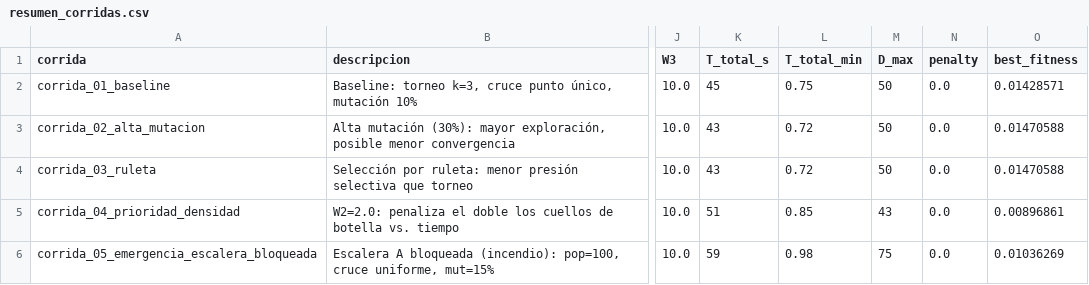
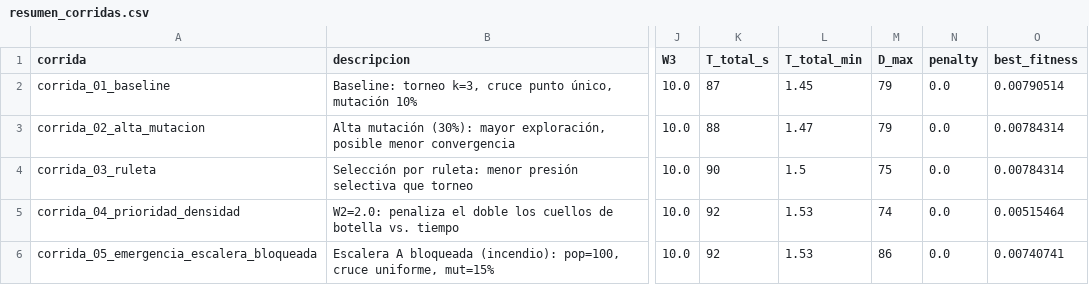
Before and after one commit to mattmoll/AlgoGenEvacuacion, a CSV file: results/resumen_corridas.csv, drawn as a sheet; only a part is shown, gaps mark what is left out; the diff names each change by its address in the sheet, - before the commit and + after, or states it on an @@ line.

```diff
--- a/results/resumen_corridas.csv
+++ b/results/resumen_corridas.csv
-K2 (T_total_s): 45
+K2 (T_total_s): 87
-L2 (T_total_min): 0.75
+L2 (T_total_min): 1.45
-M2:M3 (D_max): 50
+M2:M3 (D_max): 79
-O2 (best_fitness): 0.01428571
+O2 (best_fitness): 0.00790514
-K3 (T_total_s): 43
+K3 (T_total_s): 88
-L3 (T_total_min): 0.72
+L3 (T_total_min): 1.47
-O3:O4 (best_fitness): 0.01470588
+O3:O4 (best_fitness): 0.00784314
-K4 (T_total_s): 43
+K4 (T_total_s): 90
-L4 (T_total_min): 0.72
+L4 (T_total_min): 1.5
-M4 (D_max): 50
+M4 (D_max): 75
-K5 (T_total_s): 51
+K5 (T_total_s): 92
-L5 (T_total_min): 0.85
+L5 (T_total_min): 1.53
-M5 (D_max): 43
+M5 (D_max): 74
-O5 (best_fitness): 0.00896861
+O5 (best_fitness): 0.00515464
-K6 (T_total_s): 59
+K6 (T_total_s): 92
-L6 (T_total_min): 0.98
+L6 (T_total_min): 1.53
-M6 (D_max): 75
+M6 (D_max): 86
-O6 (best_fitness): 0.01036269
+O6 (best_fitness): 0.00740741
```
Also changed, not shown: results/corrida_01_baseline_history.csv, results/corrida_02_alta_mutacion_history.csv, 13 other files.
